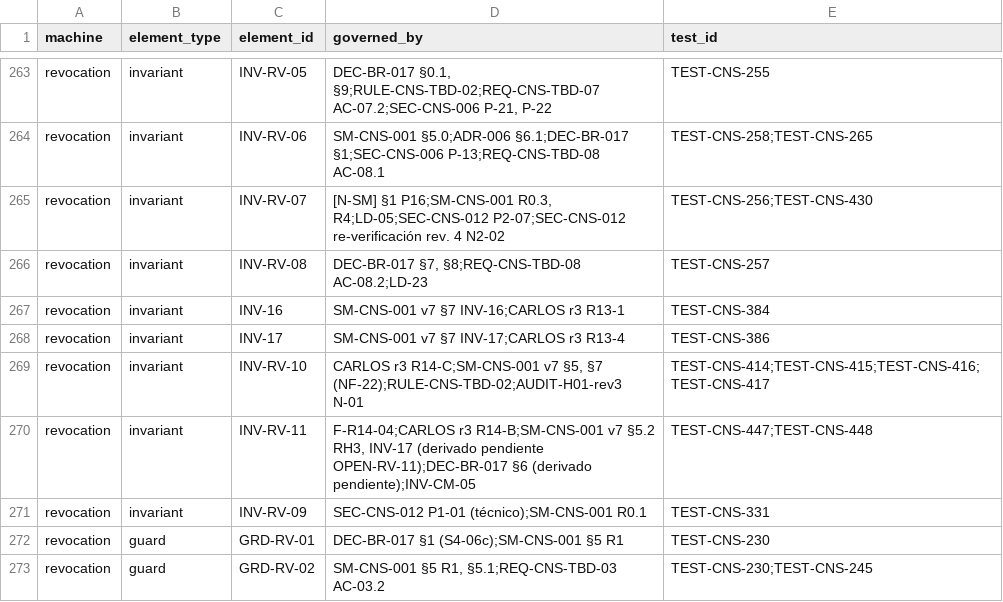
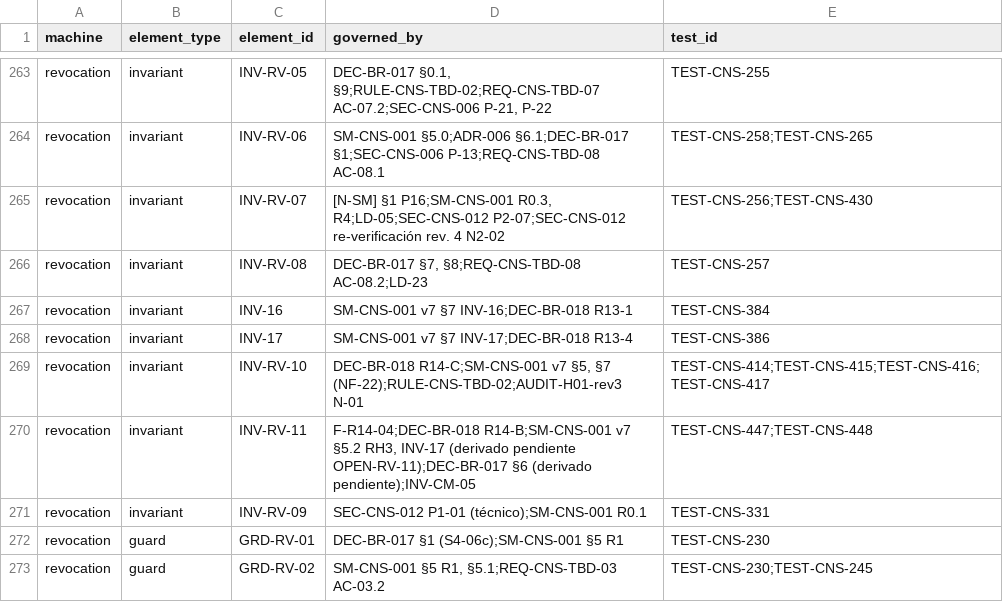
Before and after one commit to carlosoyarzun/betaconsent, a CSV file: traceability/state-machine-matrix.csv, drawn as a sheet; only a part is shown, gaps mark what is left out; the diff covers the shown part only.

```diff
--- a/traceability/state-machine-matrix.csv
+++ b/traceability/state-machine-matrix.csv
@@ -266,6 +266,6 @@ revocation,invariant,INV-RV-07,"[N-SM] §1 P16;SM-CNS-001 R0.3, R4;LD-05;SEC-CNS
 revocation,invariant,INV-RV-08,"DEC-BR-017 §7, §8;REQ-CNS-TBD-08 AC-08.2;LD-23",TEST-CNS-257
-revocation,invariant,INV-16,SM-CNS-001 v7 §7 INV-16;CARLOS r3 R13-1,TEST-CNS-384
-revocation,invariant,INV-17,SM-CNS-001 v7 §7 INV-17;CARLOS r3 R13-4,TEST-CNS-386
-revocation,invariant,INV-RV-10,"CARLOS r3 R14-C;SM-CNS-001 v7 §5, §7 (NF-22);RULE-CNS-TBD-02;AUDIT-H01-rev3 N-01",TEST-CNS-414;TEST-CNS-415;TEST-CNS-416;TEST-CNS-417
-revocation,invariant,INV-RV-11,"F-R14-04;CARLOS r3 R14-B;SM-CNS-001 v7 §5.2 RH3, INV-17 (derivado pendiente OPEN-RV-11);DEC-BR-017 §6 (derivado pendiente);INV-CM-05",TEST-CNS-447;TEST-CNS-448
+revocation,invariant,INV-16,SM-CNS-001 v7 §7 INV-16;DEC-BR-018 R13-1,TEST-CNS-384
+revocation,invariant,INV-17,SM-CNS-001 v7 §7 INV-17;DEC-BR-018 R13-4,TEST-CNS-386
+revocation,invariant,INV-RV-10,"DEC-BR-018 R14-C;SM-CNS-001 v7 §5, §7 (NF-22);RULE-CNS-TBD-02;AUDIT-H01-rev3 N-01",TEST-CNS-414;TEST-CNS-415;TEST-CNS-416;TEST-CNS-417
+revocation,invariant,INV-RV-11,"F-R14-04;DEC-BR-018 R14-B;SM-CNS-001 v7 §5.2 RH3, INV-17 (derivado pendiente OPEN-RV-11);DEC-BR-017 §6 (derivado pendiente);INV-CM-05",TEST-CNS-447;TEST-CNS-448
 revocation,invariant,INV-RV-09,SEC-CNS-012 P1-01 (técnico);SM-CNS-001 R0.1,TEST-CNS-331
```
Also changed, not shown: 43 edited cells elsewhere in this file, 2 other files.
